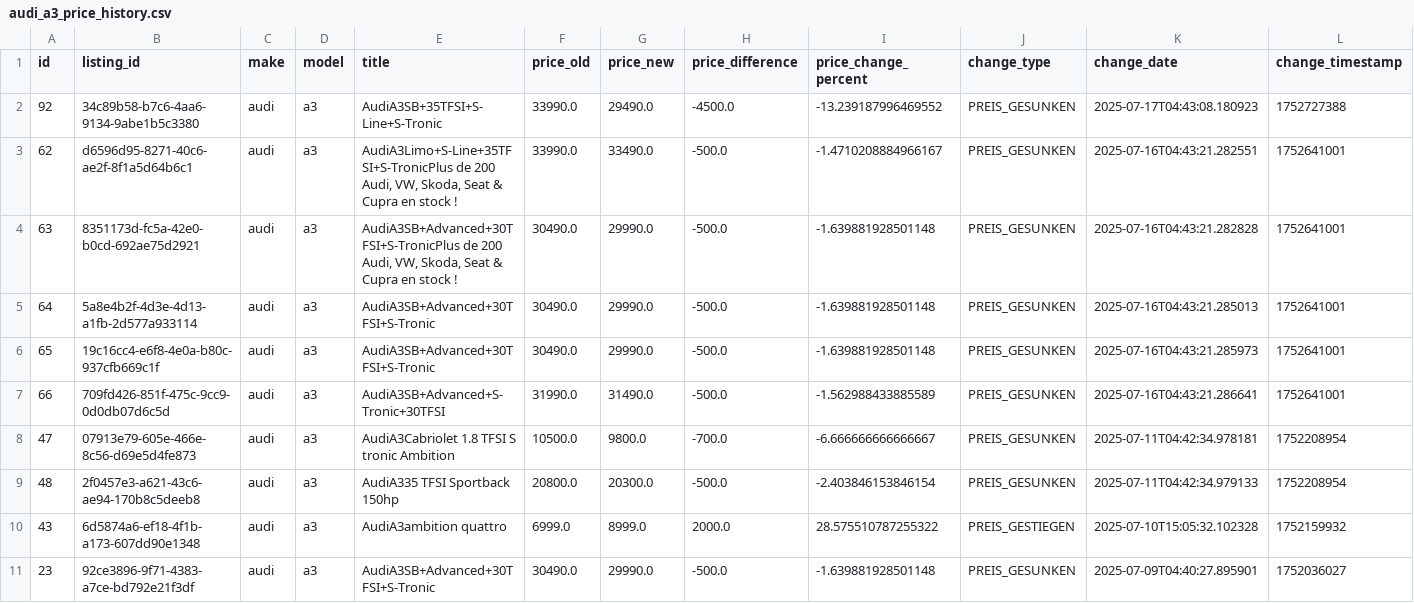
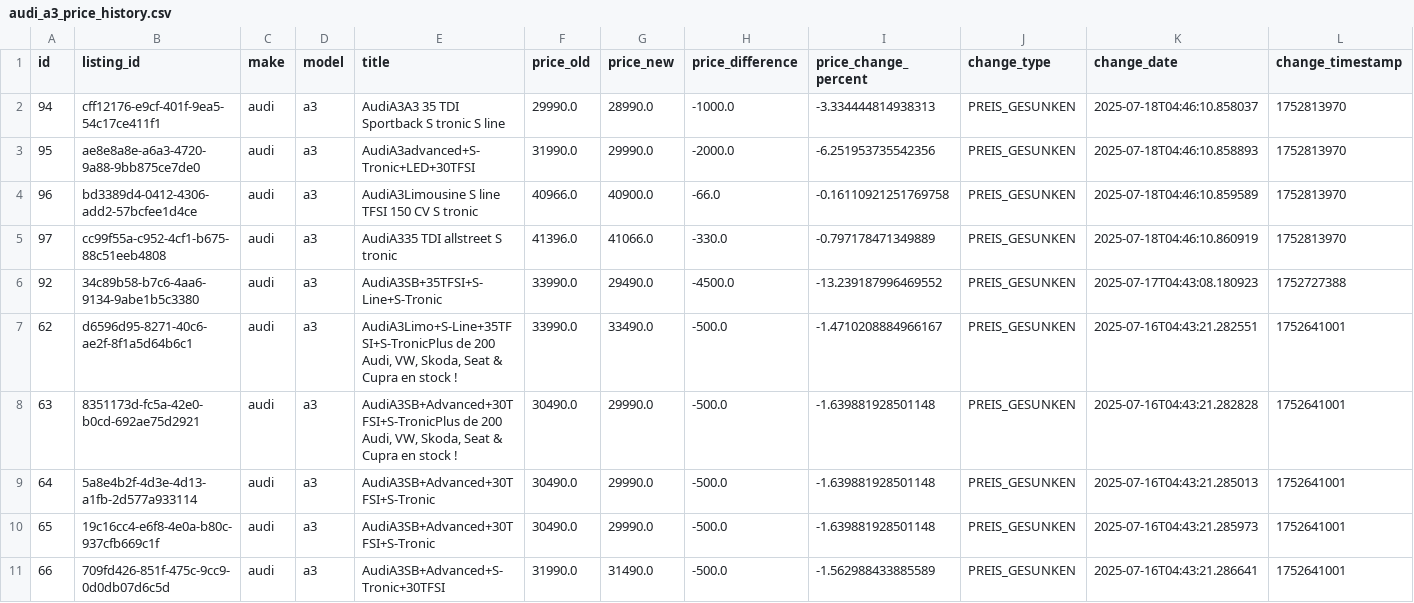
Before and after one commit to masterries/AutoAnalyse, a CSV file: scrapper/data/audi_a3_price_history.csv, drawn as a sheet; only a part is shown; the shorter side is filled out with more unchanged rows; rows hold the shown columns only; the diff names each change by its address in the sheet, - before the commit and + after, or states it on an @@ line.

```diff
--- a/scrapper/data/audi_a3_price_history.csv
+++ b/scrapper/data/audi_a3_price_history.csv
+row 2: 94 | cff12176-e9cf-401f-9ea5-54c17ce411f1 | audi | a3 | AudiA3A3 35 TDI Sportback S tronic S line | 29990.0 | 28990.0 | -1000.0 | -3.334444814938313 | PREIS_GESUNKEN | 2025-07-18T04:46:10.858037 | 1752813970
+row 3: 95 | ae8e8a8e-a6a3-4720-9a88-9bb875ce7de0 | audi | a3 | AudiA3advanced+S-Tronic+LED+30TFSI | 31990.0 | 29990.0 | -2000.0 | -6.251953735542356 | PREIS_GESUNKEN | 2025-07-18T04:46:10.858893 | 1752813970
+row 4: 96 | bd3389d4-0412-4306-add2-57bcfee1d4ce | audi | a3 | AudiA3Limousine S line TFSI 150 CV S tronic | 40966.0 | 40900.0 | -66.0 | -0.16110921251769758 | PREIS_GESUNKEN | 2025-07-18T04:46:10.859589 | 1752813970
+row 5: 97 | cc99f55a-c952-4cf1-b675-88c51eeb4808 | audi | a3 | AudiA335 TDI allstreet S tronic | 41396.0 | 41066.0 | -330.0 | -0.797178471349889 | PREIS_GESUNKEN | 2025-07-18T04:46:10.860919 | 1752813970
```
Also changed, not shown: scrapper/data/audi_a1_listings.csv, scrapper/data/audi_a4_listings.csv, 40 other files.
